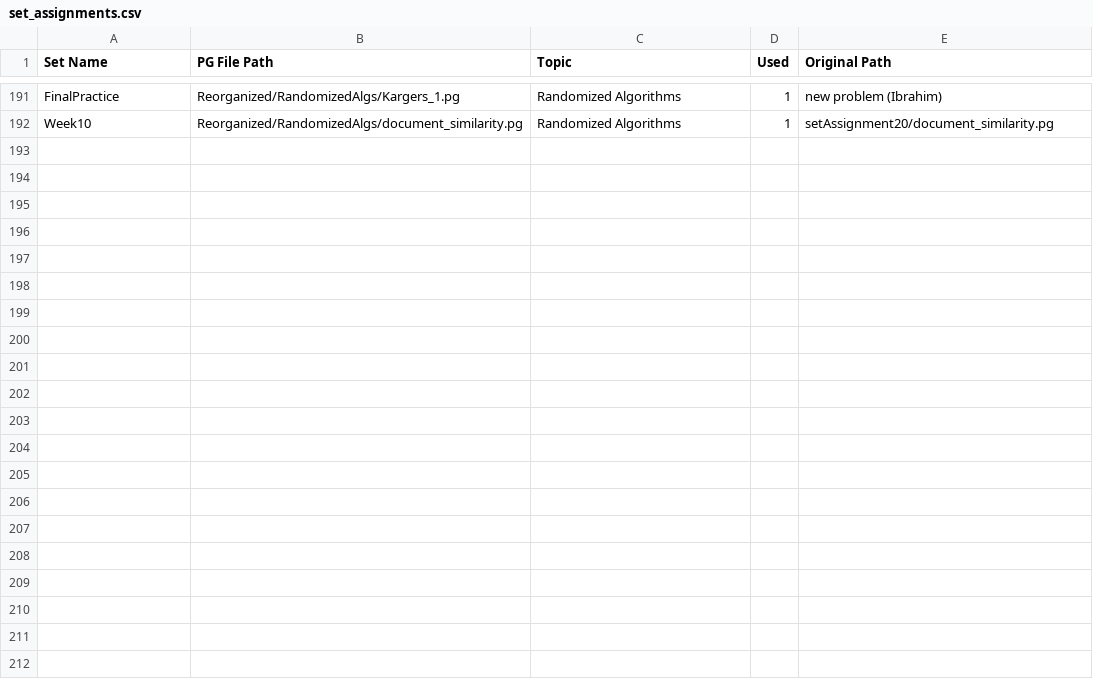
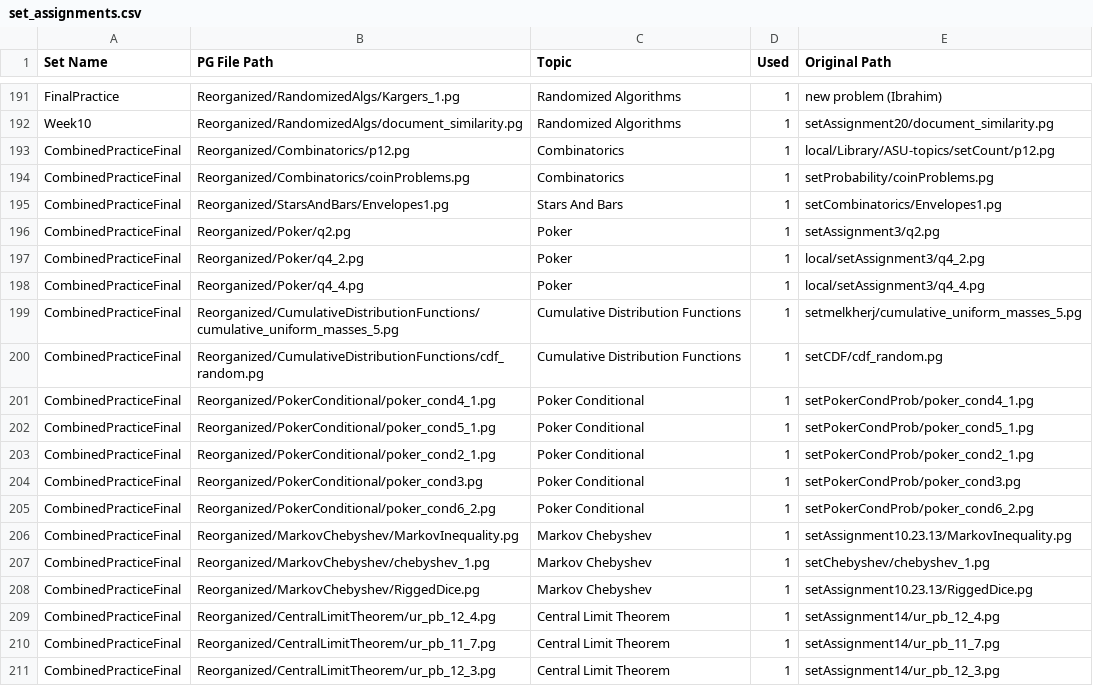
Before and after one commit to cse103/Administrative_Code, a CSV file: set_assignments.csv, drawn as a sheet; only a part is shown, gaps mark what is left out; the diff covers the shown part only; the diff names each change by its address in the sheet, - before the commit and + after, or states it on an @@ line.

Commit message:
Add combined review set.

```diff
--- a/set_assignments.csv
+++ b/set_assignments.csv
+row 193: CombinedPracticeFinal | Reorganized/Combinatorics/p12.pg | Combinatorics | 1 | local/Library/ASU-topics/setCount/p12.pg
+row 194: CombinedPracticeFinal | Reorganized/Combinatorics/coinProblems.pg | Combinatorics | 1 | setProbability/coinProblems.pg
+row 195: CombinedPracticeFinal | Reorganized/StarsAndBars/Envelopes1.pg | Stars And Bars | 1 | setCombinatorics/Envelopes1.pg
+row 196: CombinedPracticeFinal | Reorganized/Poker/q2.pg | Poker | 1 | setAssignment3/q2.pg
+row 197: CombinedPracticeFinal | Reorganized/Poker/q4_2.pg | Poker | 1 | local/setAssignment3/q4_2.pg
+row 198: CombinedPracticeFinal | Reorganized/Poker/q4_4.pg | Poker | 1 | local/setAssignment3/q4_4.pg
+row 199: CombinedPracticeFinal | Reorganized/CumulativeDistributionFunctions/cumulative_uniform_masses_5.pg | Cumulative Distribution Functions | 1 | setmelkherj/cumulative_uniform_masses_5.pg
+row 200: CombinedPracticeFinal | Reorganized/CumulativeDistributionFunctions/cdf_random.pg | Cumulative Distribution Functions | 1 | setCDF/cdf_random.pg
+row 201: CombinedPracticeFinal | Reorganized/PokerConditional/poker_cond4_1.pg | Poker Conditional | 1 | setPokerCondProb/poker_cond4_1.pg
+row 202: CombinedPracticeFinal | Reorganized/PokerConditional/poker_cond5_1.pg | Poker Conditional | 1 | setPokerCondProb/poker_cond5_1.pg
+row 203: CombinedPracticeFinal | Reorganized/PokerConditional/poker_cond2_1.pg | Poker Conditional | 1 | setPokerCondProb/poker_cond2_1.pg
+row 204: CombinedPracticeFinal | Reorganized/PokerConditional/poker_cond3.pg | Poker Conditional | 1 | setPokerCondProb/poker_cond3.pg
+row 205: CombinedPracticeFinal | Reorganized/PokerConditional/poker_cond6_2.pg | Poker Conditional | 1 | setPokerCondProb/poker_cond6_2.pg
+row 206: CombinedPracticeFinal | Reorganized/MarkovChebyshev/MarkovInequality.pg | Markov Chebyshev | 1 | setAssignment10.23.13/MarkovInequality.pg
+row 207: CombinedPracticeFinal | Reorganized/MarkovChebyshev/chebyshev_1.pg | Markov Chebyshev | 1 | setChebyshev/chebyshev_1.pg
+row 208: CombinedPracticeFinal | Reorganized/MarkovChebyshev/RiggedDice.pg | Markov Chebyshev | 1 | setAssignment10.23.13/RiggedDice.pg
+row 209: CombinedPracticeFinal | Reorganized/CentralLimitTheorem/ur_pb_12_4.pg | Central Limit Theorem | 1 | setAssignment14/ur_pb_12_4.pg
+row 210: CombinedPracticeFinal | Reorganized/CentralLimitTheorem/ur_pb_11_7.pg | Central Limit Theorem | 1 | setAssignment14/ur_pb_11_7.pg
+row 211: CombinedPracticeFinal | Reorganized/CentralLimitTheorem/ur_pb_12_3.pg | Central Limit Theorem | 1 | setAssignment14/ur_pb_12_3.pg
```
Also changed, not shown: 13 added rows elsewhere in this file.
